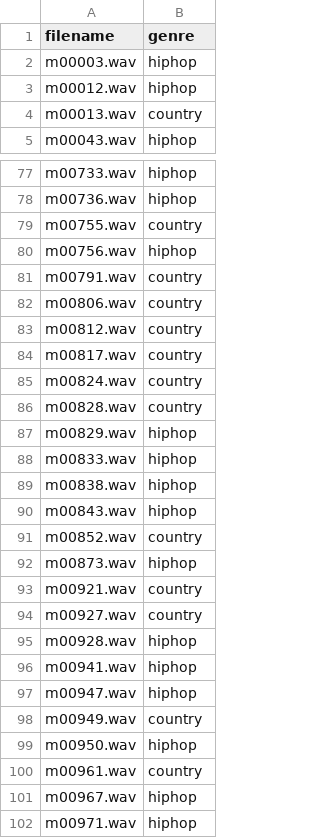
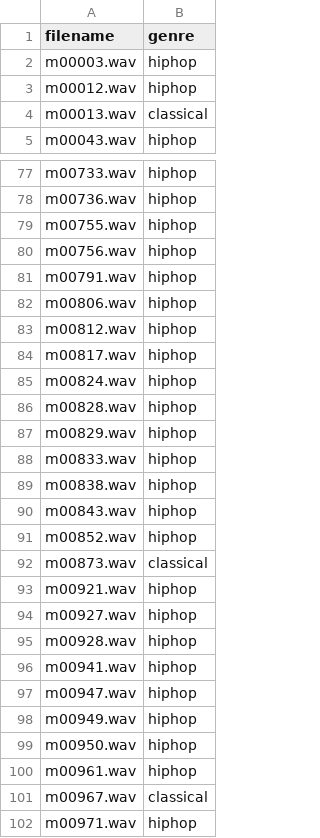
Before and after one commit to Akshay22087249/TurboAdventure, a CSV file: predicted_genres_gmm.csv, drawn as a sheet; only a part is shown, gaps mark what is left out; the diff covers the shown part only.

```diff
--- a/predicted_genres_gmm.csv
+++ b/predicted_genres_gmm.csv
@@ -3,3 +3,3 @@ m00003.wav,hiphop
 m00012.wav,hiphop
-m00013.wav,country
+m00013.wav,classical
 m00043.wav,hiphop
@@ -78,10 +78,10 @@ m00733.wav,hiphop
 m00736.wav,hiphop
-m00755.wav,country
+m00755.wav,hiphop
 m00756.wav,hiphop
-m00791.wav,country
-m00806.wav,country
-m00812.wav,country
-m00817.wav,country
-m00824.wav,country
-m00828.wav,country
+m00791.wav,hiphop
+m00806.wav,hiphop
+m00812.wav,hiphop
+m00817.wav,hiphop
+m00824.wav,hiphop
+m00828.wav,hiphop
 m00829.wav,hiphop
@@ -90,6 +90,6 @@ m00838.wav,hiphop
 m00843.wav,hiphop
-m00852.wav,country
-m00873.wav,hiphop
-m00921.wav,country
-m00927.wav,country
+m00852.wav,hiphop
+m00873.wav,classical
+m00921.wav,hiphop
+m00927.wav,hiphop
 m00928.wav,hiphop
@@ -97,6 +97,6 @@ m00941.wav,hiphop
 m00947.wav,hiphop
-m00949.wav,country
+m00949.wav,hiphop
 m00950.wav,hiphop
-m00961.wav,country
-m00967.wav,hiphop
+m00961.wav,hiphop
+m00967.wav,classical
 m00971.wav,hiphop
```
Also changed, not shown: 23 edited cells elsewhere in this file, 1 other file.
